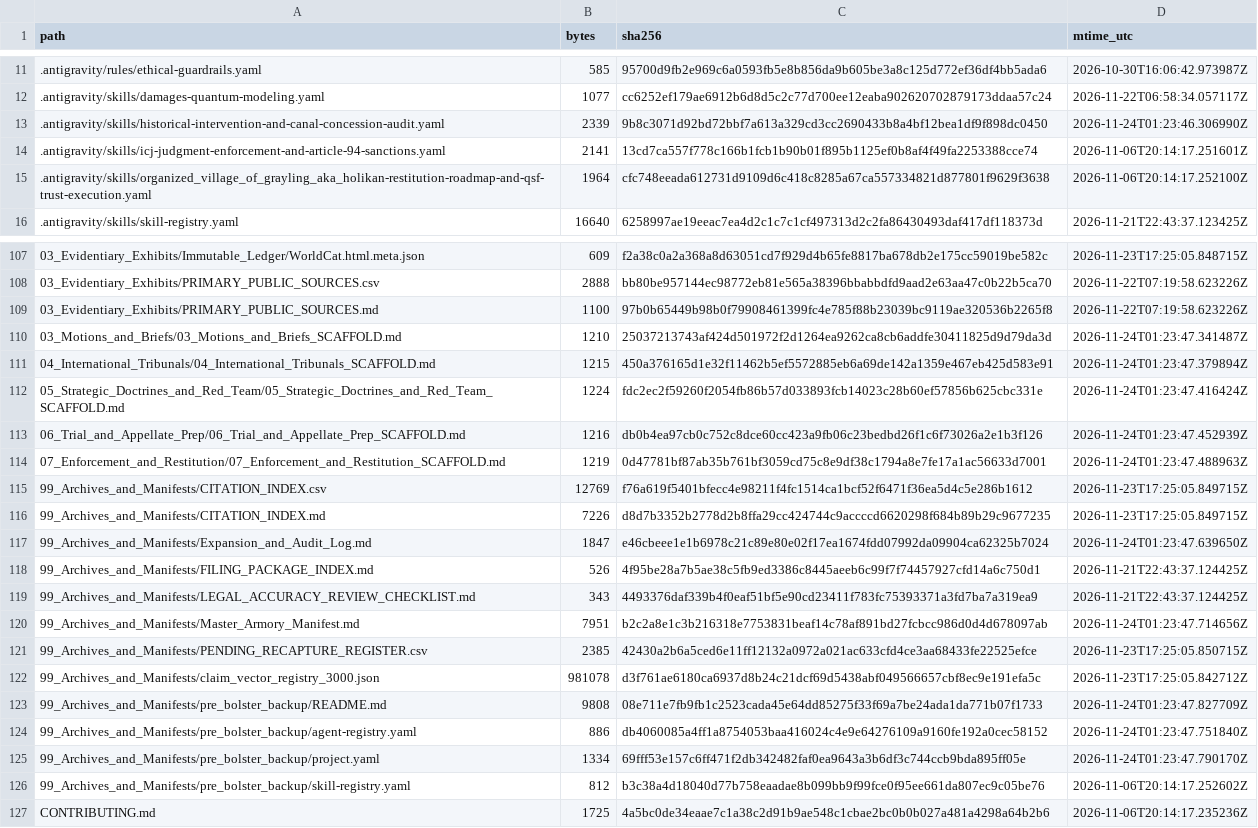
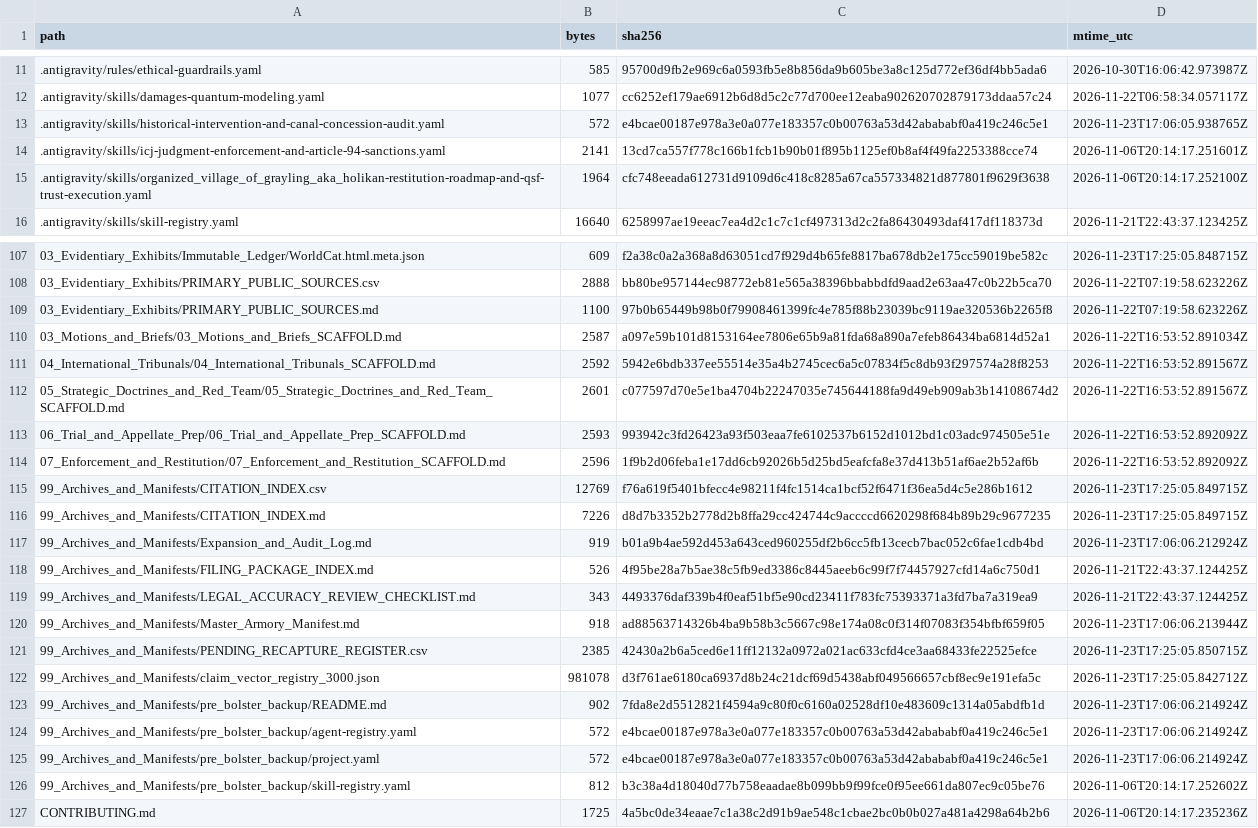
Before and after one commit to GlobalRestitutionAlliance/turtle-island-us-ak-organized-village-of-grayling-aka-holika-master-litigation, a CSV file: 99_Archives_and_Manifests/MANIFEST_SHA256.csv, drawn as a sheet; only a part is shown, gaps mark what is left out; the diff covers the shown part only.

```diff
--- a/99_Archives_and_Manifests/MANIFEST_SHA256.csv
+++ b/99_Archives_and_Manifests/MANIFEST_SHA256.csv
@@ -12,3 +12,3 @@ path,bytes,sha256,mtime_utc
 .antigravity/skills/damages-quantum-modeling.yaml,1077,cc6252ef179ae6912b6d8d5c2c77d700ee12eaba902620702879173ddaa57c24,2026-11-22T06:58:34.057117Z
-.antigravity/skills/historical-intervention-and-canal-concession-audit.yaml,2339,9b8c3071d92bd72bbf7a613a329cd3cc2690433b8a4bf12bea1df9f898dc0450,2026-11-24T01:23:46.306990Z
+.antigravity/skills/historical-intervention-and-canal-concession-audit.yaml,572,e4bcae00187e978a3e0a077e183357c0b00763a53d42abababf0a419c246c5e1,2026-11-23T17:06:05.938765Z
 .antigravity/skills/icj-judgment-enforcement-and-article-94-sanctions.yaml,2141,13cd7ca557f778c166b1fcb1b90b01f895b1125ef0b8af4f49fa2253388cce74,2026-11-06T20:14:17.251601Z
@@ -109,18 +109,18 @@ path,bytes,sha256,mtime_utc
 03_Evidentiary_Exhibits/PRIMARY_PUBLIC_SOURCES.md,1100,97b0b65449b98b0f79908461399fc4e785f88b23039bc9119ae320536b2265f8,2026-11-22T07:19:58.623226Z
-03_Motions_and_Briefs/03_Motions_and_Briefs_SCAFFOLD.md,1210,25037213743af424d501972f2d1264ea9262ca8cb6addfe30411825d9d79da3d,2026-11-24T01:23:47.341487Z
-04_International_Tribunals/04_International_Tribunals_SCAFFOLD.md,1215,450a376165d1e32f11462b5ef5572885eb6a69de142a1359e467eb425d583e91,2026-11-24T01:23:47.379894Z
-05_Strategic_Doctrines_and_Red_Team/05_Strategic_Doctrines_and_Red_Team_SCAFFOLD.md,1224,fdc2ec2f59260f2054fb86b57d033893fcb14023c28b60ef57856b625cbc331e,2026-11-24T01:23:47.416424Z
-06_Trial_and_Appellate_Prep/06_Trial_and_Appellate_Prep_SCAFFOLD.md,1216,db0b4ea97cb0c752c8dce60cc423a9fb06c23bedbd26f1c6f73026a2e1b3f126,2026-11-24T01:23:47.452939Z
-07_Enforcement_and_Restitution/07_Enforcement_and_Restitution_SCAFFOLD.md,1219,0d47781bf87ab35b761bf3059cd75c8e9df38c1794a8e7fe17a1ac56633d7001,2026-11-24T01:23:47.488963Z
+03_Motions_and_Briefs/03_Motions_and_Briefs_SCAFFOLD.md,2587,a097e59b101d8153164ee7806e65b9a81fda68a890a7efeb86434ba6814d52a1,2026-11-22T16:53:52.891034Z
+04_International_Tribunals/04_International_Tribunals_SCAFFOLD.md,2592,5942e6bdb337ee55514e35a4b2745cec6a5c07834f5c8db93f297574a28f8253,2026-11-22T16:53:52.891567Z
+05_Strategic_Doctrines_and_Red_Team/05_Strategic_Doctrines_and_Red_Team_SCAFFOLD.md,2601,c077597d70e5e1ba4704b22247035e745644188fa9d49eb909ab3b14108674d2,2026-11-22T16:53:52.891567Z
+06_Trial_and_Appellate_Prep/06_Trial_and_Appellate_Prep_SCAFFOLD.md,2593,993942c3fd26423a93f503eaa7fe6102537b6152d1012bd1c03adc974505e51e,2026-11-22T16:53:52.892092Z
+07_Enforcement_and_Restitution/07_Enforcement_and_Restitution_SCAFFOLD.md,2596,1f9b2d06feba1e17dd6cb92026b5d25bd5eafcfa8e37d413b51af6ae2b52af6b,2026-11-22T16:53:52.892092Z
 99_Archives_and_Manifests/CITATION_INDEX.csv,12769,f76a619f5401bfecc4e98211f4fc1514ca1bcf52f6471f36ea5d4c5e286b1612,2026-11-23T17:25:05.849715Z
 99_Archives_and_Manifests/CITATION_INDEX.md,7226,d8d7b3352b2778d2b8ffa29cc424744c9accccd6620298f684b89b29c9677235,2026-11-23T17:25:05.849715Z
-99_Archives_and_Manifests/Expansion_and_Audit_Log.md,1847,e46cbeee1e1b6978c21c89e80e02f17ea1674fdd07992da09904ca62325b7024,2026-11-24T01:23:47.639650Z
+99_Archives_and_Manifests/Expansion_and_Audit_Log.md,919,b01a9b4ae592d453a643ced960255df2b6cc5fb13cecb7bac052c6fae1cdb4bd,2026-11-23T17:06:06.212924Z
 99_Archives_and_Manifests/FILING_PACKAGE_INDEX.md,526,4f95be28a7b5ae38c5fb9ed3386c8445aeeb6c99f7f74457927cfd14a6c750d1,2026-11-21T22:43:37.124425Z
 99_Archives_and_Manifests/LEGAL_ACCURACY_REVIEW_CHECKLIST.md,343,4493376daf339b4f0eaf51bf5e90cd23411f783fc75393371a3fd7ba7a319ea9,2026-11-21T22:43:37.124425Z
-99_Archives_and_Manifests/Master_Armory_Manifest.md,7951,b2c2a8e1c3b216318e7753831beaf14c78af891bd27fcbcc986d0d4d678097ab,2026-11-24T01:23:47.714656Z
+99_Archives_and_Manifests/Master_Armory_Manifest.md,918,ad88563714326b4ba9b58b3c5667c98e174a08c0f314f07083f354bfbf659f05,2026-11-23T17:06:06.213944Z
 99_Archives_and_Manifests/PENDING_RECAPTURE_REGISTER.csv,2385,42430a2b6a5ced6e11ff12132a0972a021ac633cfd4ce3aa68433fe22525efce,2026-11-23T17:25:05.850715Z
 99_Archives_and_Manifests/claim_vector_registry_3000.json,981078,d3f761ae6180ca6937d8b24c21dcf69d5438abf049566657cbf8ec9e191efa5c,2026-11-23T17:25:05.842712Z
-99_Archives_and_Manifests/pre_bolster_backup/README.md,9808,08e711e7fb9fb1c2523cada45e64dd85275f33f69a7be24ada1da771b07f1733,2026-11-24T01:23:47.827709Z
-99_Archives_and_Manifests/pre_bolster_backup/agent-registry.yaml,886,db4060085a4ff1a8754053baa416024c4e9e64276109a9160fe192a0cec58152,2026-11-24T01:23:47.751840Z
-99_Archives_and_Manifests/pre_bolster_backup/project.yaml,1334,69fff53e157c6ff471f2db342482faf0ea9643a3b6df3c744ccb9bda895ff05e,2026-11-24T01:23:47.790170Z
+99_Archives_and_Manifests/pre_bolster_backup/README.md,902,7fda8e2d5512821f4594a9c80f0c6160a02528df10e483609c1314a05abdfb1d,2026-11-23T17:06:06.214924Z
+99_Archives_and_Manifests/pre_bolster_backup/agent-registry.yaml,572,e4bcae00187e978a3e0a077e183357c0b00763a53d42abababf0a419c246c5e1,2026-11-23T17:06:06.214924Z
+99_Archives_and_Manifests/pre_bolster_backup/project.yaml,572,e4bcae00187e978a3e0a077e183357c0b00763a53d42abababf0a419c246c5e1,2026-11-23T17:06:06.214924Z
 99_Archives_and_Manifests/pre_bolster_backup/skill-registry.yaml,812,b3c38a4d18040d77b758eaadae8b099bb9f99fce0f95ee661da807ec9c05be76,2026-11-06T20:14:17.252602Z
```
Also changed, not shown: 77 edited cells elsewhere in this file, 37 other files.
